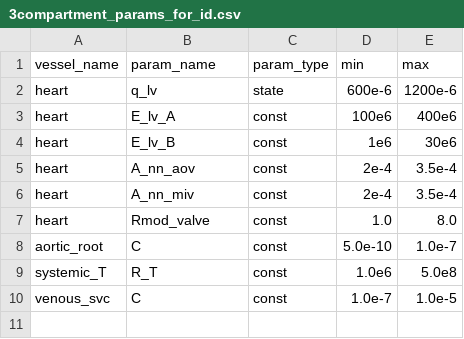
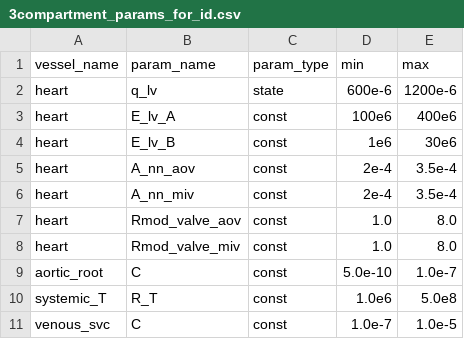
Before and after one commit to FinbarArgus/circulatory_autogen, a CSV file: resources/3compartment_params_for_id.csv, drawn as a sheet.

Commit message:
changed Rmod_valve to influence mitral and aortic valves

```diff
--- a/resources/3compartment_params_for_id.csv
+++ b/resources/3compartment_params_for_id.csv
@@ -6,3 +6,4 @@ heart,                        A_nn_aov,         const,       2e-4,       3.5e-4
 heart,                        A_nn_miv,         const,       2e-4,       3.5e-4
-heart,                        Rmod_valve,       const,       1.0,        8.0
+heart,                        Rmod_valve_aov,   const,       1.0,        8.0
+heart,                        Rmod_valve_miv,   const,       1.0,        8.0
 aortic_root,                  C,                const,       5.0e-10,    1.0e-7
```
Also changed, not shown: generated_models/3compartment_parameters.csv, resources/3compartment_parameters.csv, 5 other files.
